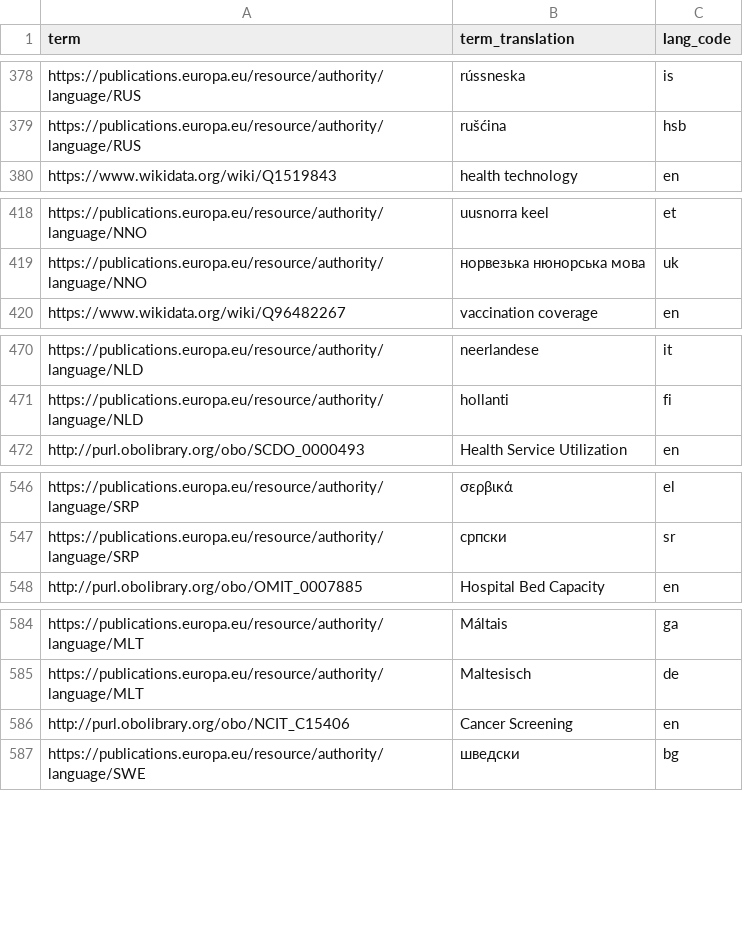
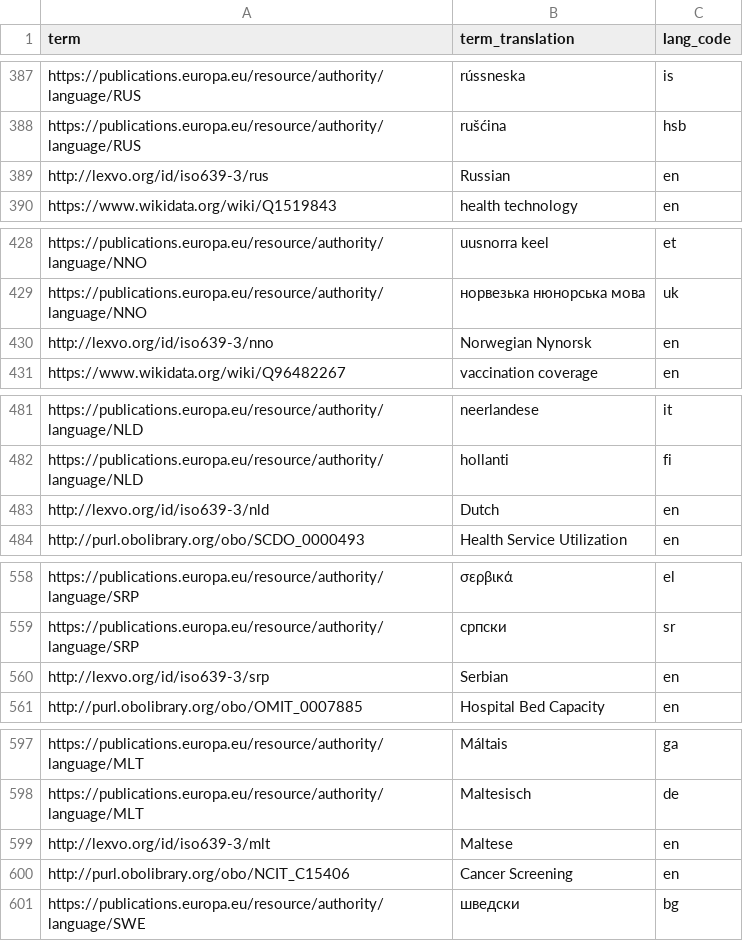
Before and after one commit to ckan/ckan-docker, a CSV file: ckan/docker-entrypoint.d/common_vocabulary_tags.csv, drawn as a sheet; only a part is shown, gaps mark what is left out; the diff covers the shown part only.

```diff
--- a/ckan/docker-entrypoint.d/common_vocabulary_tags.csv
+++ b/ckan/docker-entrypoint.d/common_vocabulary_tags.csv
@@ -379,2 +388,3 @@ https://publications.europa.eu/resource/authority/language/RUS,rússneska,is
 https://publications.europa.eu/resource/authority/language/RUS,rušćina,hsb
+http://lexvo.org/id/iso639-3/rus,Russian,en
 https://www.wikidata.org/wiki/Q1519843,health technology,en
@@ -419,2 +429,3 @@ https://publications.europa.eu/resource/authority/language/NNO,uusnorra keel,et
 https://publications.europa.eu/resource/authority/language/NNO,норвезька нюнорська мова,uk
+http://lexvo.org/id/iso639-3/nno,Norwegian Nynorsk,en
 https://www.wikidata.org/wiki/Q96482267,vaccination coverage,en
@@ -471,2 +482,3 @@ https://publications.europa.eu/resource/authority/language/NLD,neerlandese,it
 https://publications.europa.eu/resource/authority/language/NLD,hollanti,fi
+http://lexvo.org/id/iso639-3/nld,Dutch,en
 http://purl.obolibrary.org/obo/SCDO_0000493,Health Service Utilization,en
@@ -547,2 +559,3 @@ https://publications.europa.eu/resource/authority/language/SRP,σερβικά,el
 https://publications.europa.eu/resource/authority/language/SRP,српски,sr
+http://lexvo.org/id/iso639-3/srp,Serbian,en
 http://purl.obolibrary.org/obo/OMIT_0007885,Hospital Bed Capacity,en
@@ -585,2 +598,3 @@ https://publications.europa.eu/resource/authority/language/MLT,Máltais,ga
 https://publications.europa.eu/resource/authority/language/MLT,Maltesisch,de
+http://lexvo.org/id/iso639-3/mlt,Maltese,en
 http://purl.obolibrary.org/obo/NCIT_C15406,Cancer Screening,en
```
Also changed, not shown: 22 added rows elsewhere in this file.
